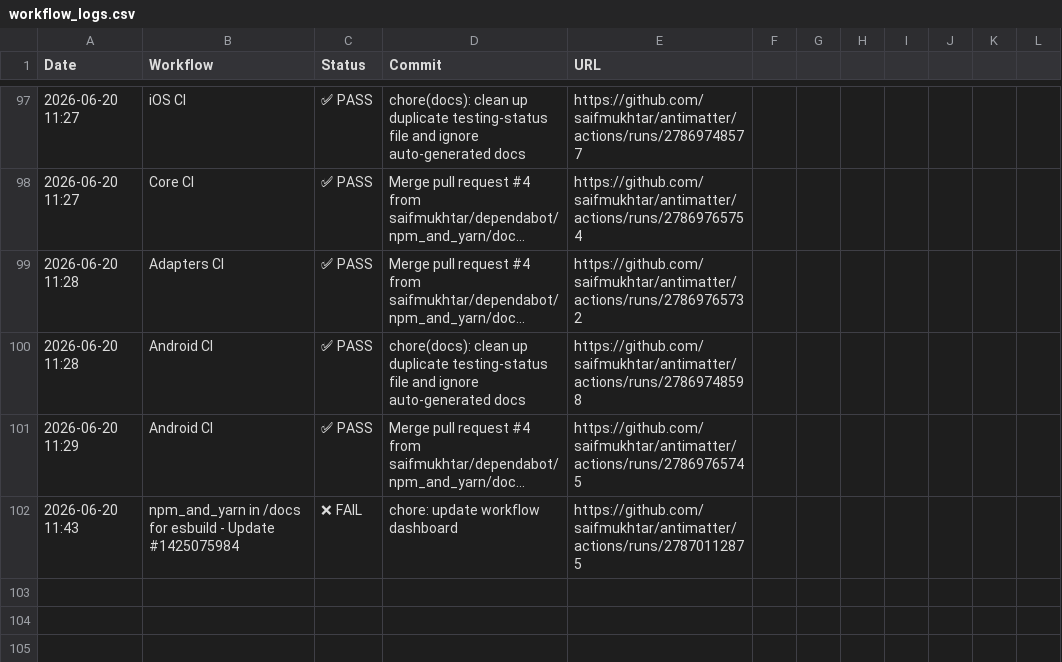
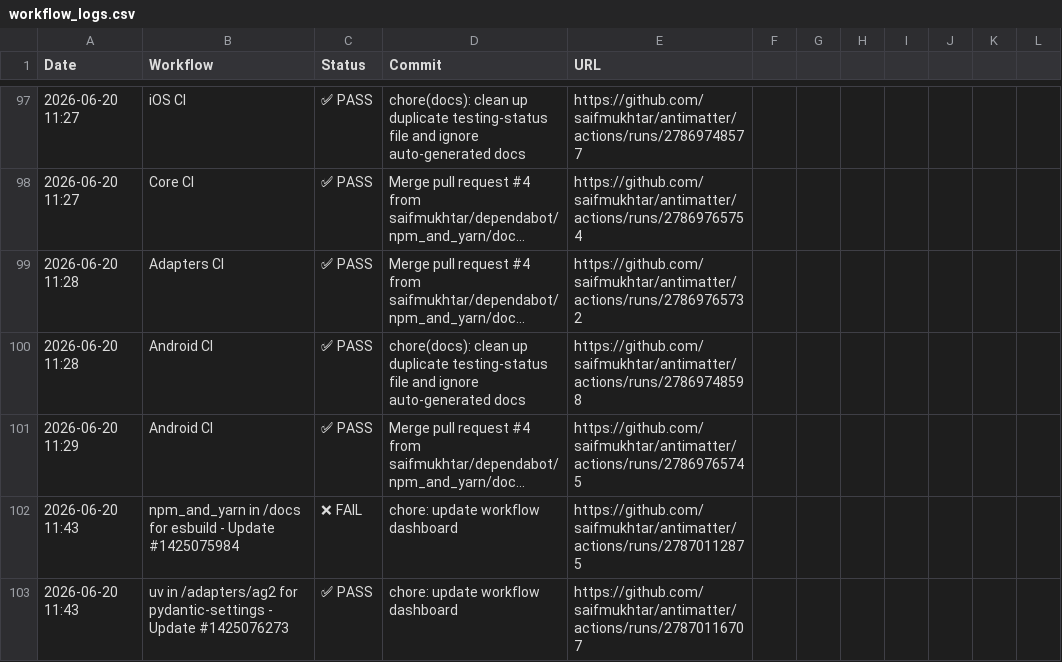
Before and after one commit to robzimpulse/antimatter, a CSV file: .github/ci-logs/workflow_logs.csv, drawn as a sheet; only a part is shown, gaps mark what is left out; long unchanged cells end in …; the diff names each change by its address in the sheet, - before the commit and + after, or states it on an @@ line.

```diff
--- a/.github/ci-logs/workflow_logs.csv
+++ b/.github/ci-logs/workflow_logs.csv
+row 103: 2026-06-20 11:43 | uv in /adapters/ag2 for pydantic-settings - Update #1425076273 | ✅ PASS | chore: update workflow dashboard | https://github.com/saifmukhtar/antimatter/actions/runs/27870116707
```
Also changed, not shown: 1 other file.
